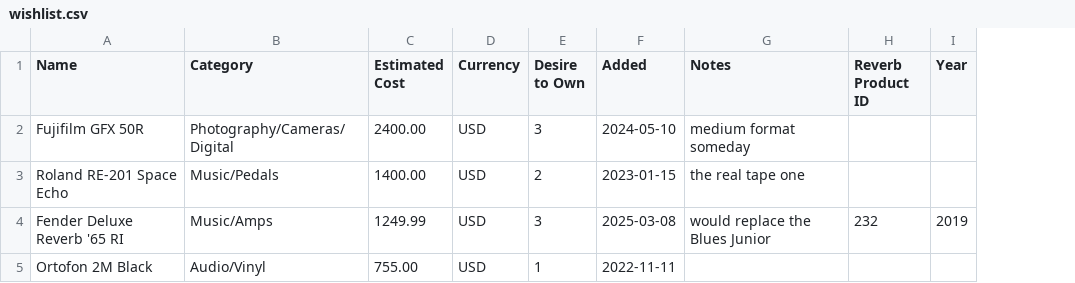
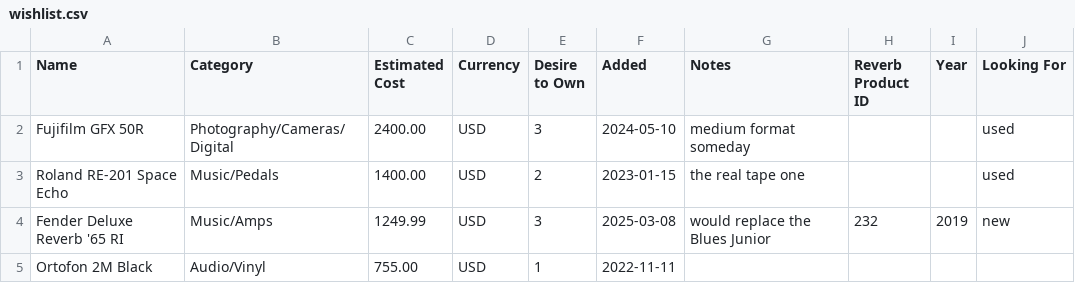
Before and after one commit to EHaake/Trove, a CSV file: docs/samples/wishlist.csv, drawn as a sheet; the diff names each change by its address in the sheet, - before the commit and + after, or states it on an @@ line.

```diff
--- a/docs/samples/wishlist.csv
+++ b/docs/samples/wishlist.csv
+column J (Looking For), rows 2-4: used | used | new
```
Also changed, not shown: docs/samples/items-full.csv, 4 other files.
